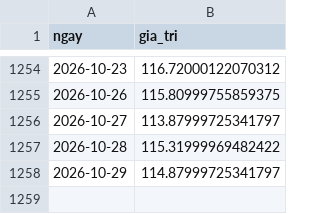
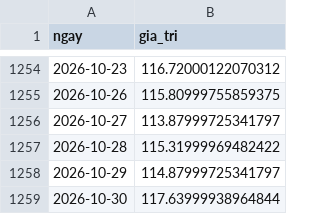
Before and after one commit to hson07071979/nsi-bot, a CSV file: port/state/vi_mo/chuoi/brent.csv, drawn as a sheet; only a part is shown, gaps mark what is left out; the diff names each change by its address in the sheet, - before the commit and + after, or states it on an @@ line.

```diff
--- a/port/state/vi_mo/chuoi/brent.csv
+++ b/port/state/vi_mo/chuoi/brent.csv
+row 1259: 2026-10-30 | 117.63999938964844
```
Also changed, not shown: port/state/vi_mo/chuoi/duong.csv, port/state/vi_mo/chuoi/dxy.csv, 18 other files.
